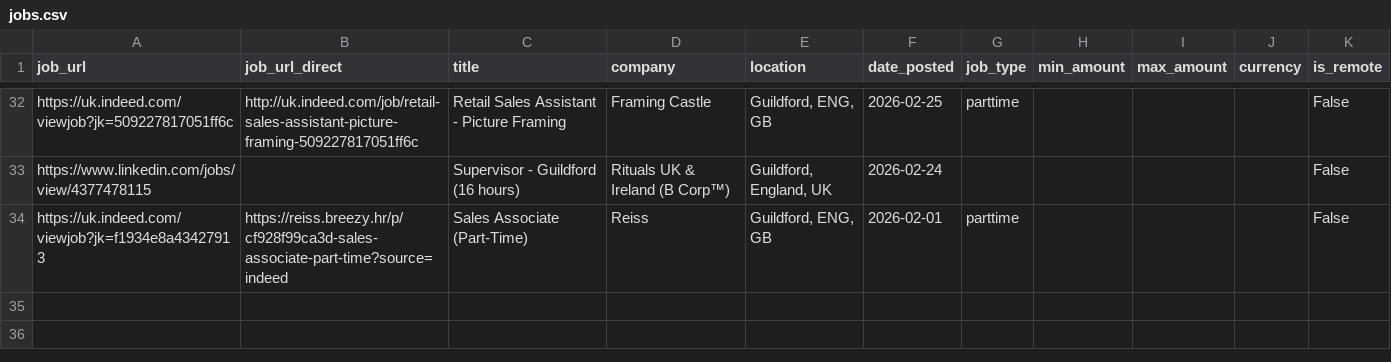
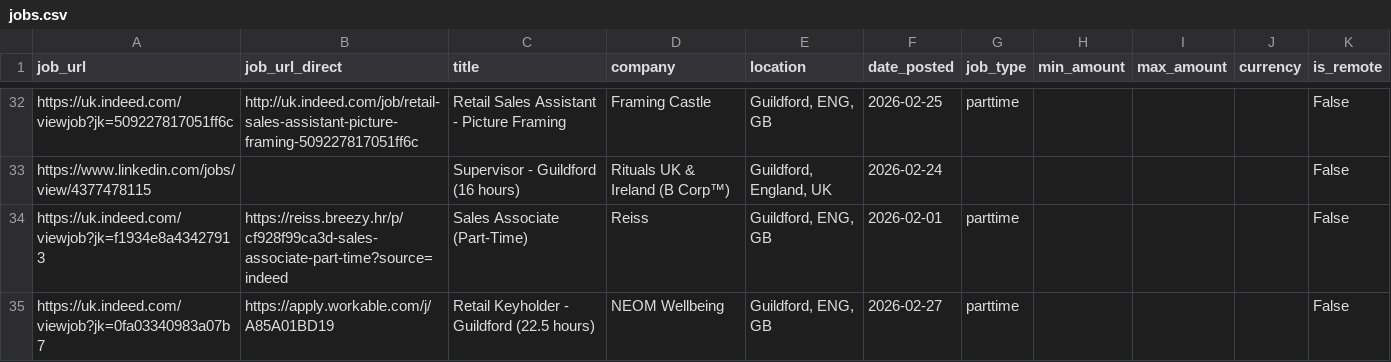
Before and after one commit to Boom123bam/job-scraper, a CSV file: jobs.csv, drawn as a sheet; only a part is shown, gaps mark what is left out; the diff names each change by its address in the sheet, - before the commit and + after, or states it on an @@ line.

```diff
--- a/jobs.csv
+++ b/jobs.csv
+row 35: https://uk.indeed.com/viewjob?jk=0fa03340983a07b7 | https://apply.workable.com/j/A85A01BD19 | Retail Keyholder - Guildford (22.5 hours) | NEOM Wellbeing | Guildford, ENG, GB | 2026-02-27 | parttime |  |  |  | False
```
